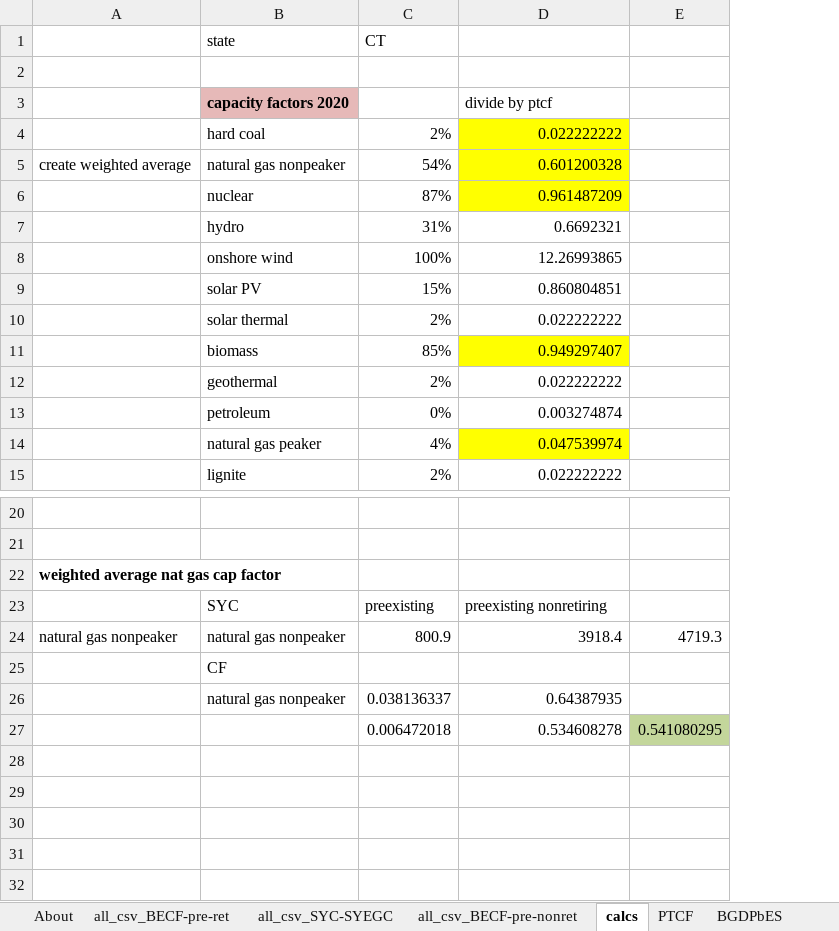
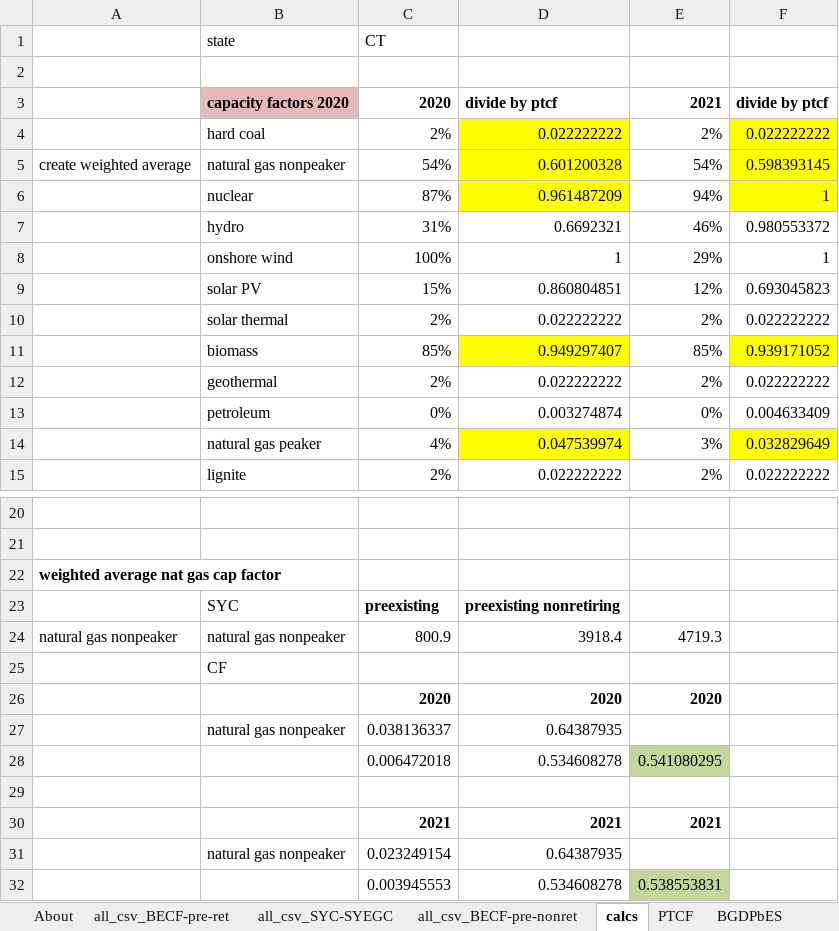
Before and after one commit to EnergyInnovation/eps-connecticut, an Excel workbook: InputData/elec/BGDPbES/BAU Guaranteed Dispatch Perc by Elec Source.xlsx, sheet calcs, drawn as a sheet; only a part is shown, gaps mark what is left out; values as stored, in another font and other column widths than the file's, no borders; removed rows and columns are numbered as before the commit, all else as after; the diff names each change by its address in the sheet, - before the commit and + after, or states it on an @@ line.

```diff
--- a/InputData/elec/BGDPbES/BAU Guaranteed Dispatch Perc by Elec Source.xlsx (sheet calcs)
+++ b/InputData/elec/BGDPbES/BAU Guaranteed Dispatch Perc by Elec Source.xlsx (sheet calcs)
-column E, rows 24-27: 4719.3 |  |  | 0.541080295
+column E, rows 3-15: 2021 | 2% | 54% | 94% | 46% | 29% | 12% | 2% | 85% | 2% | 0% | 3% | 2%; row 24: 4719.3; row 28: 0.541080295
+column F, rows 3-15: divide by ptcf | 0.022222222 | 0.598393145 | 1 | 0.980553372 | 1 | 0.693045823 | 0.022222222 | 0.939171052 | 0.022222222 | 0.004633409 | 0.032829649 | 0.022222222
-C3: (empty)
+C3: 2020
-D3 bold: off
+D3 bold: on
-D8: 12.26993865
+D8: 1
-C23:D23 bold: off
+C23:D23 bold: on
+row 26:  |  | 2020 | 2020 | 2020
+row 29: (empty)
+row 30:  |  | 2021 | 2021 | 2021
+row 31:  | natural gas nonpeaker | 0.023249154 | 0.64387935
+row 32:  |  | 0.003945553 | 0.534608278 | 0.538553831
```
Also changed, not shown: sheet all_csv_BECF-pre-ret, sheet BGDPbES, sheet About, formulas that keep their value, 4 other files.
